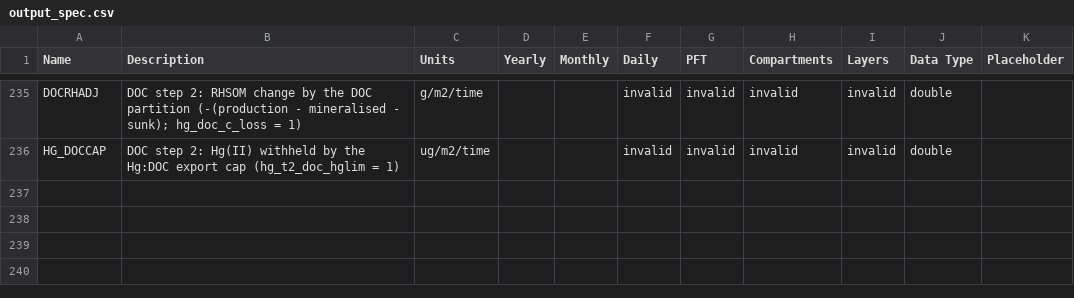
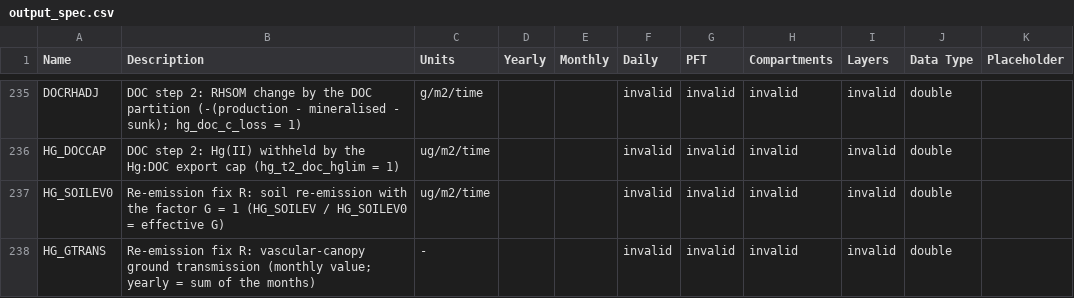
Before and after one commit to Elchin/dvm-dos-tem, a CSV file: config/output_spec.csv, drawn as a sheet; only a part is shown, gaps mark what is left out.

Commit message:
Hg T2: re-emission fix R (hg_t2_ev_light canopy transmission, hg_t2_ev_air soil-air diffusivity, hg_ev_q10; default off), HG_SOILEV0/HG_GTRANS, unit tests

```diff
--- a/config/output_spec.csv
+++ b/config/output_spec.csv
@@ -236 +236,3 @@ DOCRHADJ,DOC step 2: RHSOM change by the DOC partition (-(production - mineralis
 HG_DOCCAP,DOC step 2: Hg(II) withheld by the Hg:DOC export cap (hg_t2_doc_hglim = 1),ug/m2/time,,,invalid,invalid,invalid,invalid,double,
+HG_SOILEV0,Re-emission fix R: soil re-emission with the factor G = 1 (HG_SOILEV / HG_SOILEV0 = effective G),ug/m2/time,,,invalid,invalid,invalid,invalid,double,
+HG_GTRANS,Re-emission fix R: vascular-canopy ground transmission (monthly value; yearly = sum of the months),-,,,invalid,invalid,invalid,invalid,double,
```
Also changed, not shown: 4 other files.
